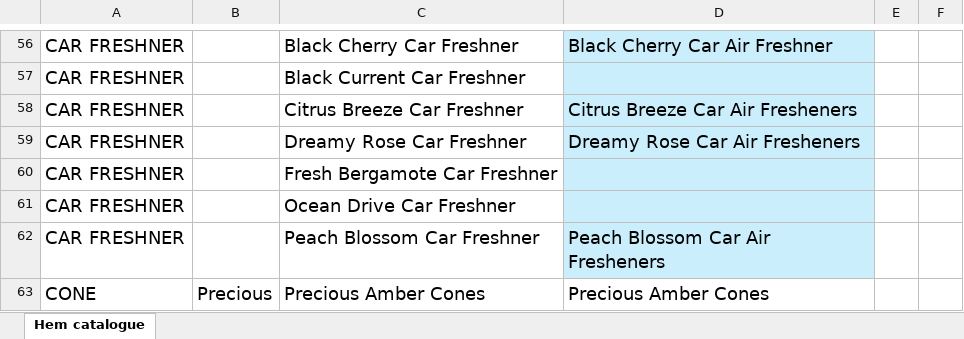
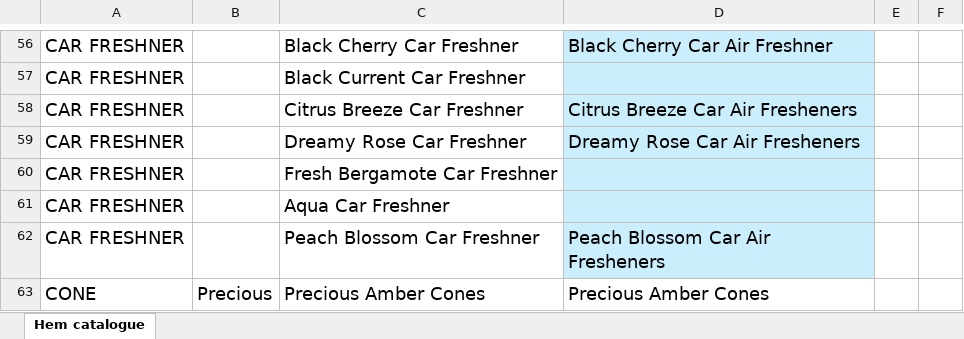
Before and after one commit to jitu0426/New-App, an Excel workbook: Hem catalogue.xlsx, sheet Hem catalogue, drawn as a sheet; only a part is shown, gaps mark what is left out; values as stored, in another font and other column widths than the file's, no borders; the diff names each change by its address in the sheet, - before the commit and + after, or states it on an @@ line.

Commit message:
Add files via upload

```diff
--- a/Hem catalogue.xlsx (sheet Hem catalogue)
+++ b/Hem catalogue.xlsx (sheet Hem catalogue)
-C61: Ocean Drive Car Freshner
+C61: Aqua Car Freshner
```
